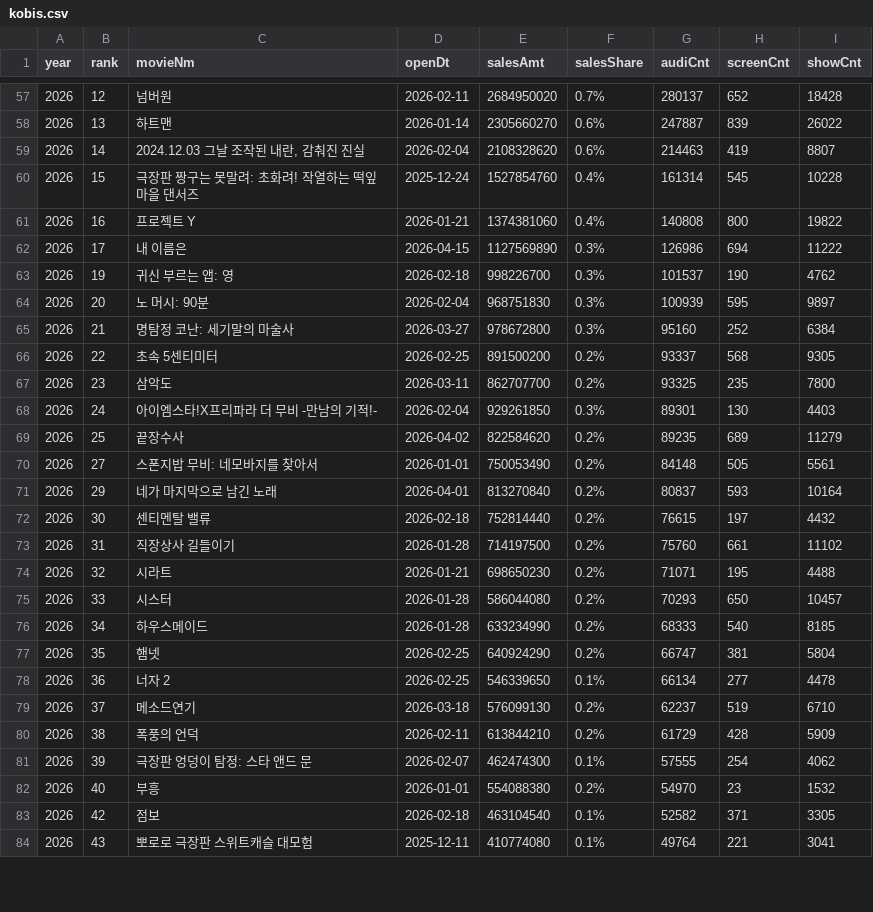
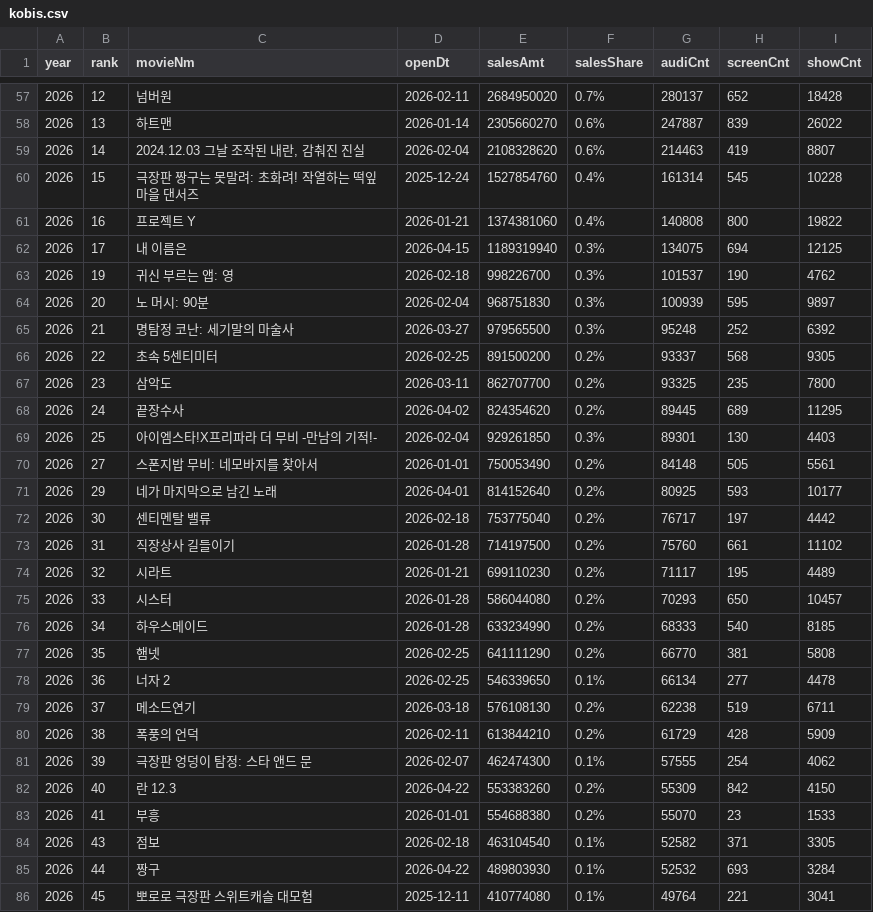
Before and after one commit to kelsey815/keljjang, a CSV file: data/kobis.csv, drawn as a sheet; only a part is shown, gaps mark what is left out; the diff covers the shown part only.

```diff
--- a/data/kobis.csv
+++ b/data/kobis.csv
@@ -61,24 +61,26 @@ year,rank,movieNm,openDt,salesAmt,salesShare,audiCnt,screenCnt,showCnt
 2026,16,프로젝트 Y,2026-01-21,1374381060,0.4%,140808,800,19822
-2026,17,내 이름은,2026-04-15,1127569890,0.3%,126986,694,11222
+2026,17,내 이름은,2026-04-15,1189319940,0.3%,134075,694,12125
 2026,19,귀신 부르는 앱: 영,2026-02-18,998226700,0.3%,101537,190,4762
 2026,20,노 머시: 90분,2026-02-04,968751830,0.3%,100939,595,9897
-2026,21,명탐정 코난: 세기말의 마술사,2026-03-27,978672800,0.3%,95160,252,6384
+2026,21,명탐정 코난: 세기말의 마술사,2026-03-27,979565500,0.3%,95248,252,6392
 2026,22,초속 5센티미터,2026-02-25,891500200,0.2%,93337,568,9305
 2026,23,삼악도,2026-03-11,862707700,0.2%,93325,235,7800
-2026,24,아이엠스타!X프리파라 더 무비 -만남의 기적!-,2026-02-04,929261850,0.3%,89301,130,4403
-2026,25,끝장수사,2026-04-02,822584620,0.2%,89235,689,11279
+2026,24,끝장수사,2026-04-02,824354620,0.2%,89445,689,11295
+2026,25,아이엠스타!X프리파라 더 무비 -만남의 기적!-,2026-02-04,929261850,0.3%,89301,130,4403
 2026,27,스폰지밥 무비: 네모바지를 찾아서,2026-01-01,750053490,0.2%,84148,505,5561
-2026,29,네가 마지막으로 남긴 노래,2026-04-01,813270840,0.2%,80837,593,10164
-2026,30,센티멘탈 밸류,2026-02-18,752814440,0.2%,76615,197,4432
+2026,29,네가 마지막으로 남긴 노래,2026-04-01,814152640,0.2%,80925,593,10177
+2026,30,센티멘탈 밸류,2026-02-18,753775040,0.2%,76717,197,4442
 2026,31,직장상사 길들이기,2026-01-28,714197500,0.2%,75760,661,11102
-2026,32,시라트,2026-01-21,698650230,0.2%,71071,195,4488
+2026,32,시라트,2026-01-21,699110230,0.2%,71117,195,4489
 2026,33,시스터,2026-01-28,586044080,0.2%,70293,650,10457
 2026,34,하우스메이드,2026-01-28,633234990,0.2%,68333,540,8185
-2026,35,햄넷,2026-02-25,640924290,0.2%,66747,381,5804
+2026,35,햄넷,2026-02-25,641111290,0.2%,66770,381,5808
 2026,36,너자 2,2026-02-25,546339650,0.1%,66134,277,4478
-2026,37,메소드연기,2026-03-18,576099130,0.2%,62237,519,6710
+2026,37,메소드연기,2026-03-18,576108130,0.2%,62238,519,6711
 2026,38,폭풍의 언덕,2026-02-11,613844210,0.2%,61729,428,5909
 2026,39,극장판 엉덩이 탐정: 스타 앤드 문,2026-02-07,462474300,0.1%,57555,254,4062
-2026,40,부흥,2026-01-01,554088380,0.2%,54970,23,1532
-2026,42,점보,2026-02-18,463104540,0.1%,52582,371,3305
-2026,43,뽀로로 극장판 스위트캐슬 대모험,2025-12-11,410774080,0.1%,49764,221,3041
+2026,40,란 12.3,2026-04-22,553383260,0.2%,55309,842,4150
+2026,41,부흥,2026-01-01,554688380,0.2%,55070,23,1533
+2026,43,점보,2026-02-18,463104540,0.1%,52582,371,3305
+2026,44,짱구,2026-04-22,489803930,0.1%,52532,693,3284
+2026,45,뽀로로 극장판 스위트캐슬 대모험,2025-12-11,410774080,0.1%,49764,221,3041
```
Also changed, not shown: 2 removed rows and 24 edited cells elsewhere in this file, 6 other files.
